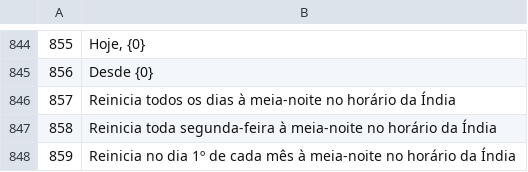
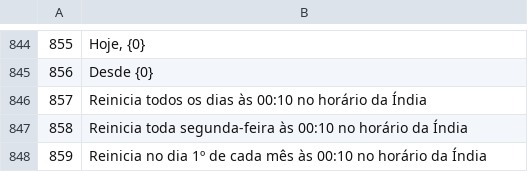
Before and after one commit to KDR9MGR/sabalive, a TSV file: tool/i18n/tr_pt_BR.tsv, drawn as a sheet; only a part is shown, gaps mark what is left out.

```diff
--- a/tool/i18n/tr_pt_BR.tsv
+++ b/tool/i18n/tr_pt_BR.tsv
@@ -845,4 +845,4 @@
 856	Desde {0}
-857	Reinicia todos os dias à meia-noite no horário da Índia
-858	Reinicia toda segunda-feira à meia-noite no horário da Índia
-859	Reinicia no dia 1º de cada mês à meia-noite no horário da Índia
+857	Reinicia todos os dias às 00:10 no horário da Índia
+858	Reinicia toda segunda-feira às 00:10 no horário da Índia
+859	Reinicia no dia 1º de cada mês às 00:10 no horário da Índia
```
Also changed, not shown: tool/i18n/tr_bn.tsv, tool/i18n/tr_fil.tsv, 45 other files.
